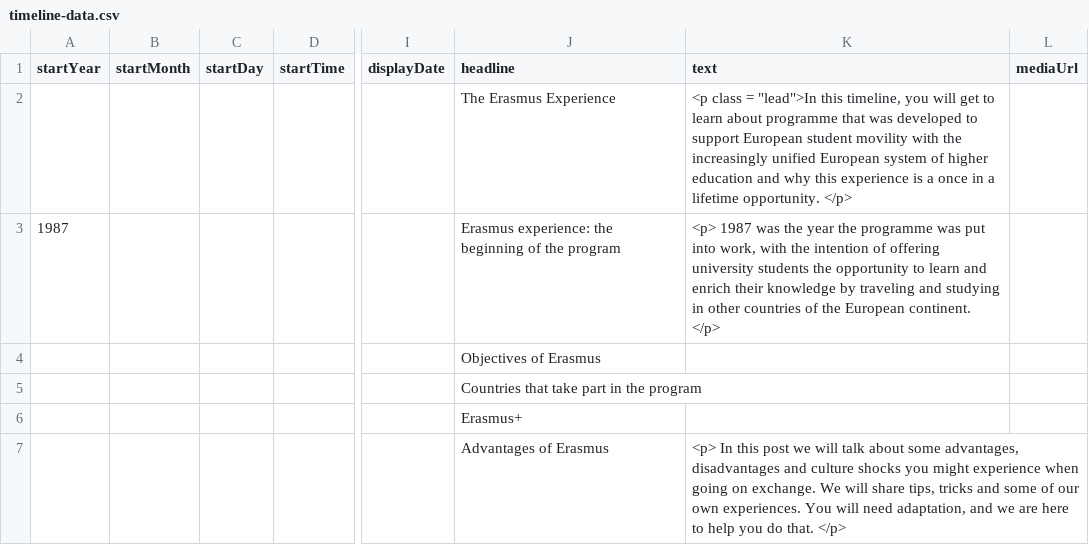
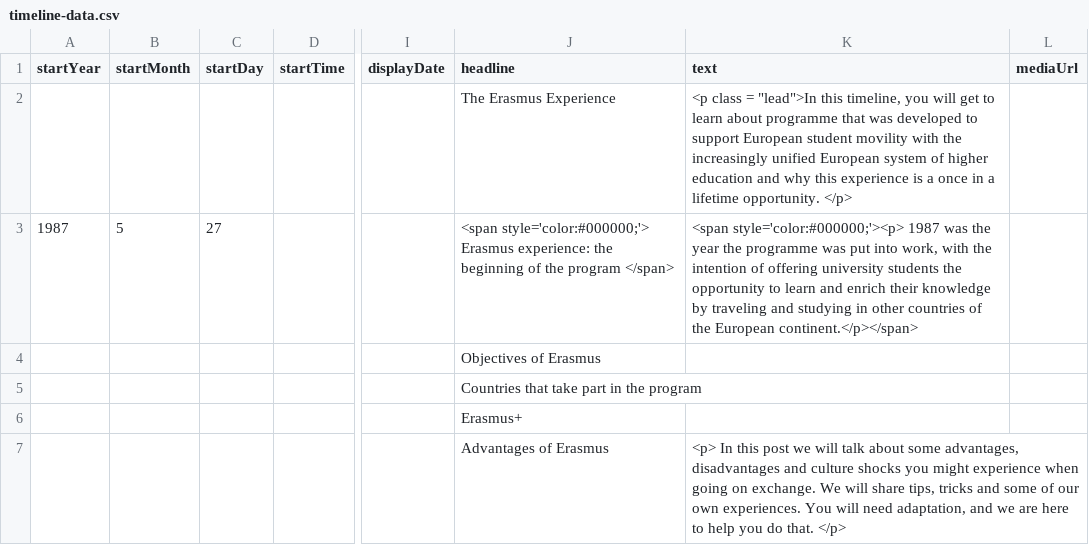
Before and after one commit to DeustoKom/MSGW2022-timeline, a CSV file: docs/groupncs/timeline-data.csv, drawn as a sheet; only a part is shown, gaps mark what is left out; the diff covers the shown part only; the diff names each change by its address in the sheet, - before the commit and + after, or states it on an @@ line.

Commit message:
Add files via upload

```diff
--- a/docs/groupncs/timeline-data.csv
+++ b/docs/groupncs/timeline-data.csv
-B3 (startMonth): (empty)
+B3 (startMonth): 5
-C3 (startDay): (empty)
+C3 (startDay): 27
-J3 (headline): Erasmus experience: the beginning of the program
+J3 (headline): <span style='color:#000000;'> Erasmus experience: the beginning of the program </span>
-K3 (text): <p> 1987 was the year the programme was put into work, with the intention of offering university students the opportunity to learn and enrich their knowledge by traveling and studying in other countries of the European continent. </p>
+K3 (text): <span style='color:#000000;'><p> 1987 was the year the programme was put into work, with the intention of offering university students the opportunity to learn and enrich their knowledge by traveling and studying in other countries of the European continent.</p></span>
```
Also changed, not shown: 1 edited cell elsewhere in this file.
